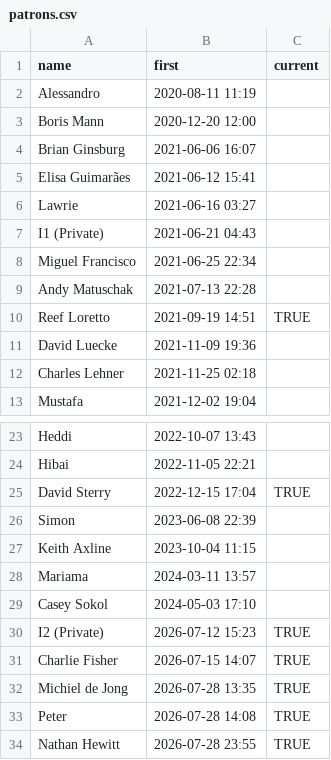
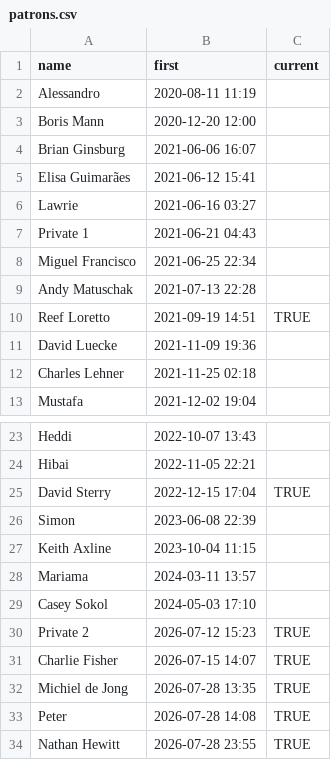
Before and after one commit to rosano/home, a CSV file: assets/patrons.csv, drawn as a sheet; only a part is shown, gaps mark what is left out.

Commit message:
rename private

```diff
--- a/assets/patrons.csv
+++ b/assets/patrons.csv
@@ -6,3 +6,3 @@ Elisa Guimarães,2021-06-12 15:41,
 Lawrie,2021-06-16 03:27,
-I1 (Private),2021-06-21 04:43,
+Private 1,2021-06-21 04:43,
 Miguel Francisco,2021-06-25 22:34,
@@ -29,3 +29,3 @@ Mariama,2024-03-11 13:57,
 Casey Sokol,2024-05-03 17:10,
-I2 (Private),2026-07-12 15:23,TRUE
+Private 2,2026-07-12 15:23,TRUE
 Charlie Fisher,2026-07-15 14:07,TRUE
```
Also changed, not shown: 1 other file.
